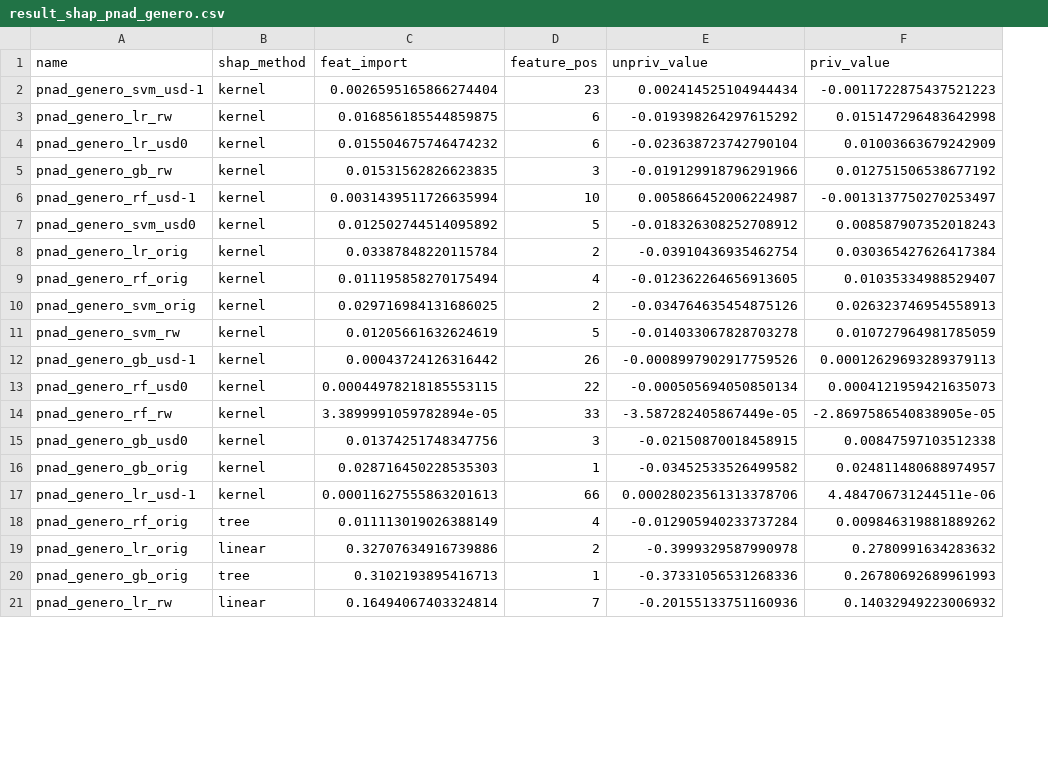
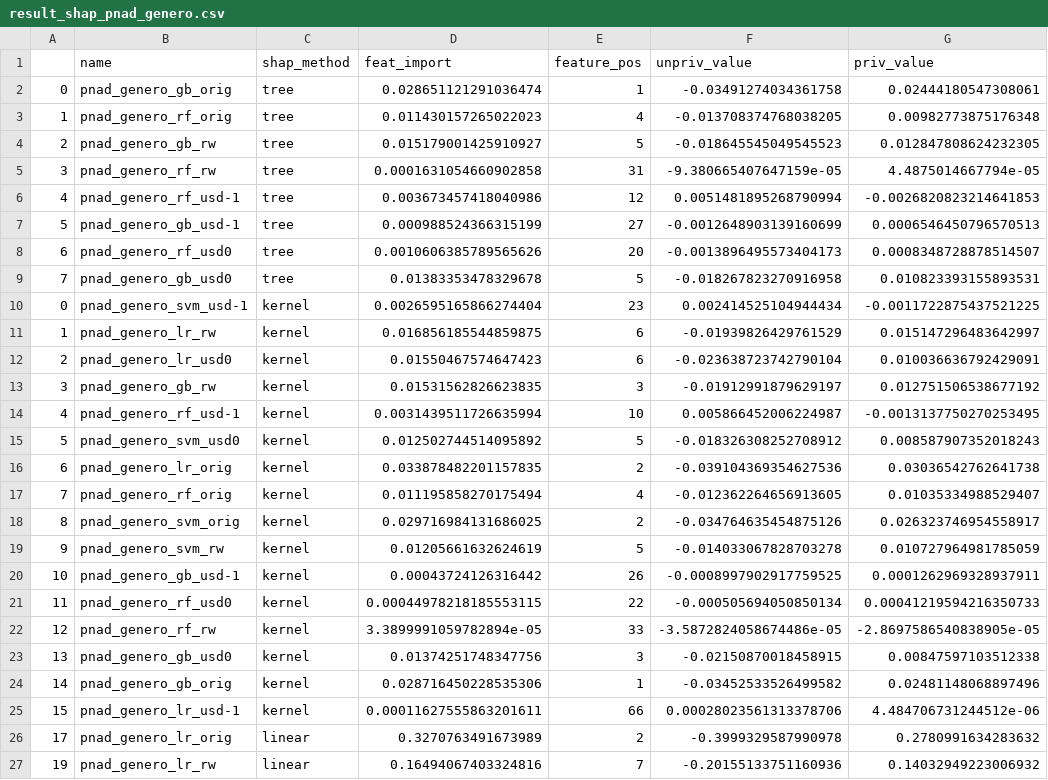
Before and after one commit to cesarojuliana/feature_importance_fairness_pt2, a CSV file: data/result_shap_pnad_genero.csv, drawn as a sheet; only a part is shown; removed rows and columns are numbered as before the commit, all else as after; the diff covers the shown part only; the diff names each change by its address in the sheet, - before the commit and + after, or states it on an @@ line.

```diff
--- a/data/result_shap_pnad_genero.csv
+++ b/data/result_shap_pnad_genero.csv
+column A, rows 10-27: 0 | 1 | 2 | 3 | 4 | 5 | 6 | 7 | 8 | 9 | 10 | 11 | 12 | 13 | 14 | 15 | 17 | 19
+row 2: 0 | pnad_genero_gb_orig | tree | 0.028651121291036474 | 1 | -0.03491274034361758 | 0.02444180547308061
+row 3: 1 | pnad_genero_rf_orig | tree | 0.011430157265022023 | 4 | -0.013708374768038205 | 0.00982773875176348
+row 4: 2 | pnad_genero_gb_rw | tree | 0.015179001425910927 | 5 | -0.018645545049545523 | 0.012847808624232305
+row 5: 3 | pnad_genero_rf_rw | tree | 0.0001631054660902858 | 31 | -9.380665407647159e-05 | 4.4875014667794e-05
+row 6: 4 | pnad_genero_rf_usd-1 | tree | 0.003673457418040986 | 12 | 0.0051481895268790994 | -0.0026820823214641853
+row 7: 5 | pnad_genero_gb_usd-1 | tree | 0.000988524366315199 | 27 | -0.0012648903139160699 | 0.0006546450796570513
+row 8: 6 | pnad_genero_rf_usd0 | tree | 0.0010606385789565626 | 20 | -0.0013896495573404173 | 0.0008348728878514507
+row 9: 7 | pnad_genero_gb_usd0 | tree | 0.01383353478329678 | 5 | -0.018267823270916958 | 0.010823393155893531
-G10 (priv_value): -0.0011722875437521223
+G10 (priv_value): -0.0011722875437521225
-F11 (unpriv_value): -0.019398264297615292
+F11 (unpriv_value): -0.01939826429761529
-G11 (priv_value): 0.015147296483642998
+G11 (priv_value): 0.015147296483642997
-D12 (feat_import): 0.015504675746474232
+D12 (feat_import): 0.01550467574647423
-G12 (priv_value): 0.01003663679242909
+G12 (priv_value): 0.010036636792429091
-F13 (unpriv_value): -0.019129918796291966
+F13 (unpriv_value): -0.01912991879629197
-G14 (priv_value): -0.0013137750270253497
+G14 (priv_value): -0.0013137750270253495
-D16 (feat_import): 0.03387848220115784
+D16 (feat_import): 0.033878482201157835
-F16 (unpriv_value): -0.03910436935462754
+F16 (unpriv_value): -0.039104369354627536
-G16 (priv_value): 0.030365427626417384
+G16 (priv_value): 0.03036542762641738
-G18 (priv_value): 0.026323746954558913
+G18 (priv_value): 0.026323746954558917
-F20 (unpriv_value): -0.0008997902917759526
+F20 (unpriv_value): -0.0008997902917759525
-G20 (priv_value): 0.00012629693289379113
+G20 (priv_value): 0.0001262969328937911
-G21 (priv_value): 0.0004121959421635073
+G21 (priv_value): 0.00041219594216350733
-F22 (unpriv_value): -3.587282405867449e-05
+F22 (unpriv_value): -3.5872824058674486e-05
-D24 (feat_import): 0.028716450228535303
+D24 (feat_import): 0.028716450228535306
-G24 (priv_value): 0.024811480688974957
+G24 (priv_value): 0.02481148068897496
-D25 (feat_import): 0.00011627555863201613
+D25 (feat_import): 0.00011627555863201611
-G25 (priv_value): 4.484706731244511e-06
+G25 (priv_value): 4.484706731244512e-06
-row 18: pnad_genero_rf_orig | tree | 0.011113019026388149 | 4 | -0.012905940233737284 | 0.009846319881889262
-D26 (feat_import): 0.32707634916739886
+D26 (feat_import): 0.3270763491673989
-row 20: pnad_genero_gb_orig | tree | 0.3102193895416713 | 1 | -0.37331056531268336 | 0.26780692689961993
-D27 (feat_import): 0.16494067403324814
+D27 (feat_import): 0.16494067403324816
```
Also changed, not shown: 6 removed rows and 2 edited cells elsewhere in this file, data/result_shap_adult.csv, data/result_shap_compas.csv, 3 other files.
